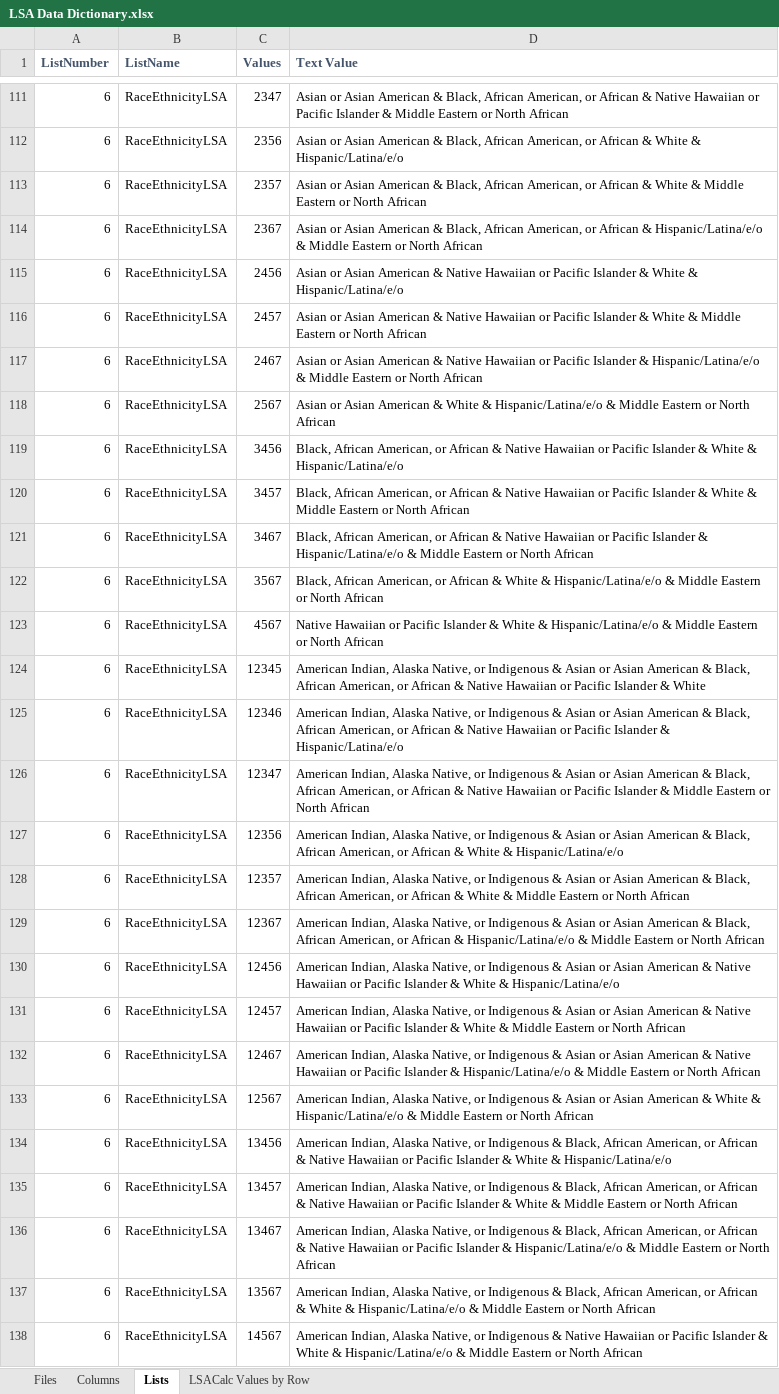
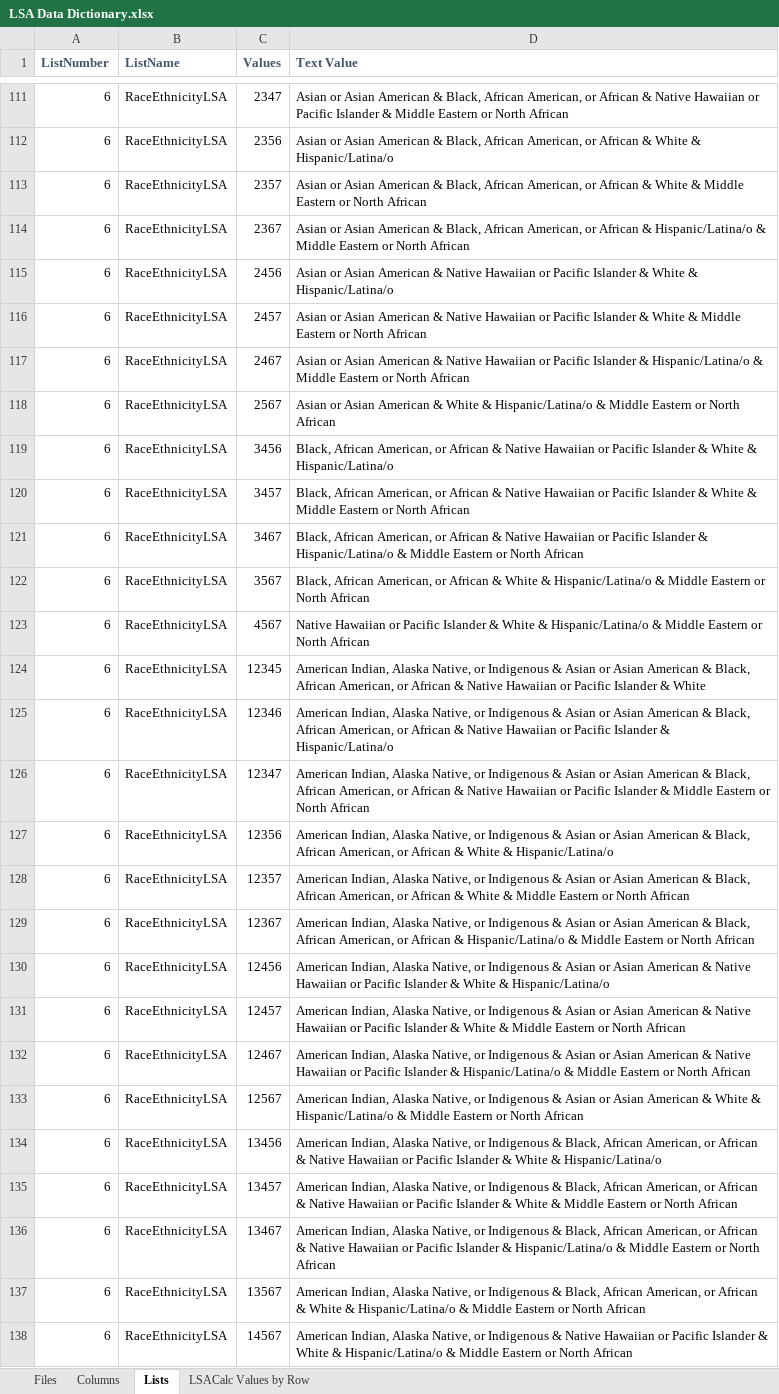
Before and after one commit to HMIS/LSASampleCode, an Excel workbook: LSA Documentation/LSA Data Dictionary.xlsx, sheet Lists, drawn as a sheet; only a part is shown, gaps mark what is left out; values as stored, in another font and other column widths than the file's, no borders; the diff covers the shown part only; the diff names each change by its address in the sheet, - before the commit and + after, or states it on an @@ line.

Commit message:
change Latinaeo to Latinao
closes #1412

```diff
--- a/LSA Documentation/LSA Data Dictionary.xlsx (sheet Lists)
+++ b/LSA Documentation/LSA Data Dictionary.xlsx (sheet Lists)
-D112 (Text Value): …White & Hispanic/Latina/e/o
+D112 (Text Value): …White & Hispanic/Latina/o
-D114 (Text Value): …African & Hispanic/Latina/e/o & Middle…
+D114 (Text Value): …African & Hispanic/Latina/o & Middle…
-D115 (Text Value): …White & Hispanic/Latina/e/o
+D115 (Text Value): …White & Hispanic/Latina/o
-D117 (Text Value): …Islander & Hispanic/Latina/e/o & Middle…
+D117 (Text Value): …Islander & Hispanic/Latina/o & Middle…
-D118 (Text Value): …White & Hispanic/Latina/e/o & Middle…
+D118 (Text Value): …White & Hispanic/Latina/o & Middle…
-D119 (Text Value): …White & Hispanic/Latina/e/o
+D119 (Text Value): …White & Hispanic/Latina/o
-D121 (Text Value): …Islander & Hispanic/Latina/e/o & Middle…
+D121 (Text Value): …Islander & Hispanic/Latina/o & Middle…
-D122 (Text Value): …White & Hispanic/Latina/e/o & Middle…
+D122 (Text Value): …White & Hispanic/Latina/o & Middle…
-D123 (Text Value): …White & Hispanic/Latina/e/o & Middle…
+D123 (Text Value): …White & Hispanic/Latina/o & Middle…
-D125 (Text Value): …Islander & Hispanic/Latina/e/o
+D125 (Text Value): …Islander & Hispanic/Latina/o
-D127 (Text Value): …White & Hispanic/Latina/e/o
+D127 (Text Value): …White & Hispanic/Latina/o
-D129 (Text Value): …African & Hispanic/Latina/e/o & Middle…
+D129 (Text Value): …African & Hispanic/Latina/o & Middle…
-D130 (Text Value): …White & Hispanic/Latina/e/o
+D130 (Text Value): …White & Hispanic/Latina/o
-D132 (Text Value): …Islander & Hispanic/Latina/e/o & Middle…
+D132 (Text Value): …Islander & Hispanic/Latina/o & Middle…
-D133 (Text Value): …White & Hispanic/Latina/e/o & Middle…
+D133 (Text Value): …White & Hispanic/Latina/o & Middle…
-D134 (Text Value): …White & Hispanic/Latina/e/o
+D134 (Text Value): …White & Hispanic/Latina/o
-D136 (Text Value): …Islander & Hispanic/Latina/e/o & Middle…
+D136 (Text Value): …Islander & Hispanic/Latina/o & Middle…
-D137 (Text Value): …White & Hispanic/Latina/e/o & Middle…
+D137 (Text Value): …White & Hispanic/Latina/o & Middle…
-D138 (Text Value): …White & Hispanic/Latina/e/o & Middle…
+D138 (Text Value): …White & Hispanic/Latina/o & Middle…
```
Also changed, not shown: 155 edited cells elsewhere in this sheet, 2 other files.
